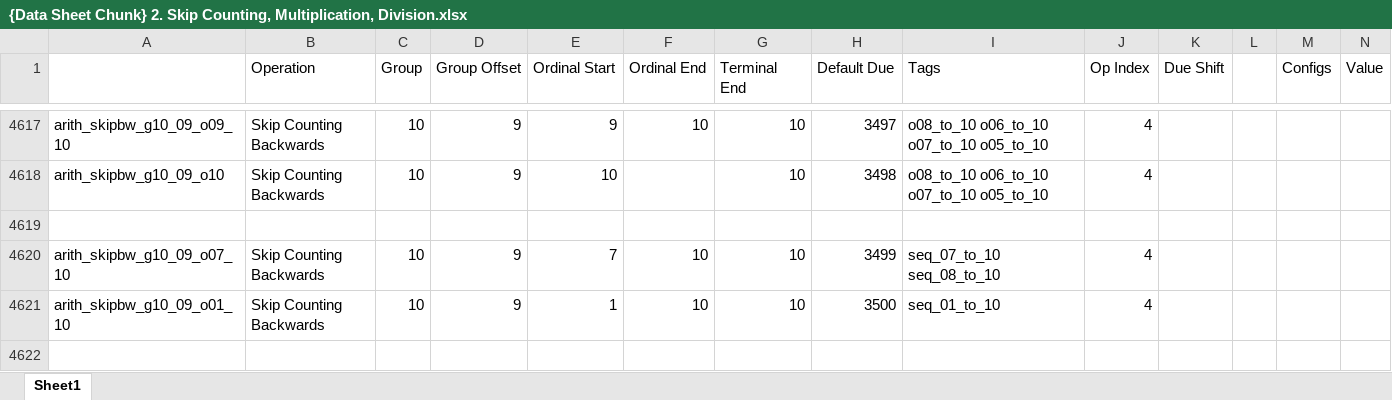
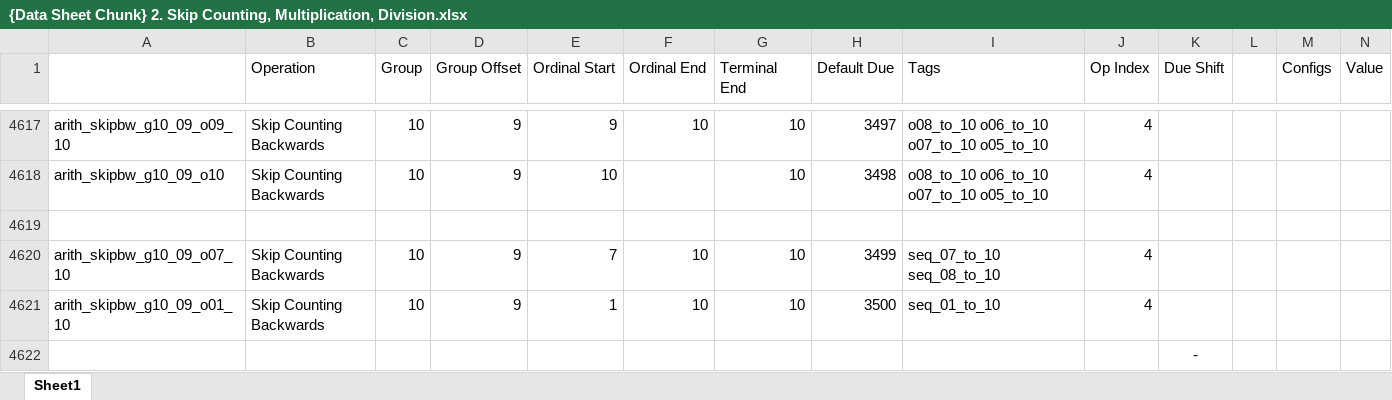
Before and after one commit to jasonsparc/some-anki-decks, an Excel workbook: basic-arithmetic-number-sense/Card Types/{Data Sheet Chunk} 2. Skip Counting, Multiplication, Division.xlsx, sheet Sheet1, drawn as a sheet; only a part is shown, gaps mark what is left out; values as stored, in another font and other column widths than the file's, no borders; conditional formats and table styles not drawn; the diff names each change by its address in the sheet, - before the commit and + after, or states it on an @@ line.

```diff
--- a/basic-arithmetic-number-sense/Card Types/{Data Sheet Chunk} 2. Skip Counting, Multiplication, Division.xlsx (sheet Sheet1)
+++ b/basic-arithmetic-number-sense/Card Types/{Data Sheet Chunk} 2. Skip Counting, Multiplication, Division.xlsx (sheet Sheet1)
+row 4622:  |  |  |  |  |  |  |  |  |  | -
```
Also changed, not shown: basic-arithmetic-number-sense/Card Types/{Data Sheet Chunk} 1. Addition and Subtraction.xlsx, 2 other files.
